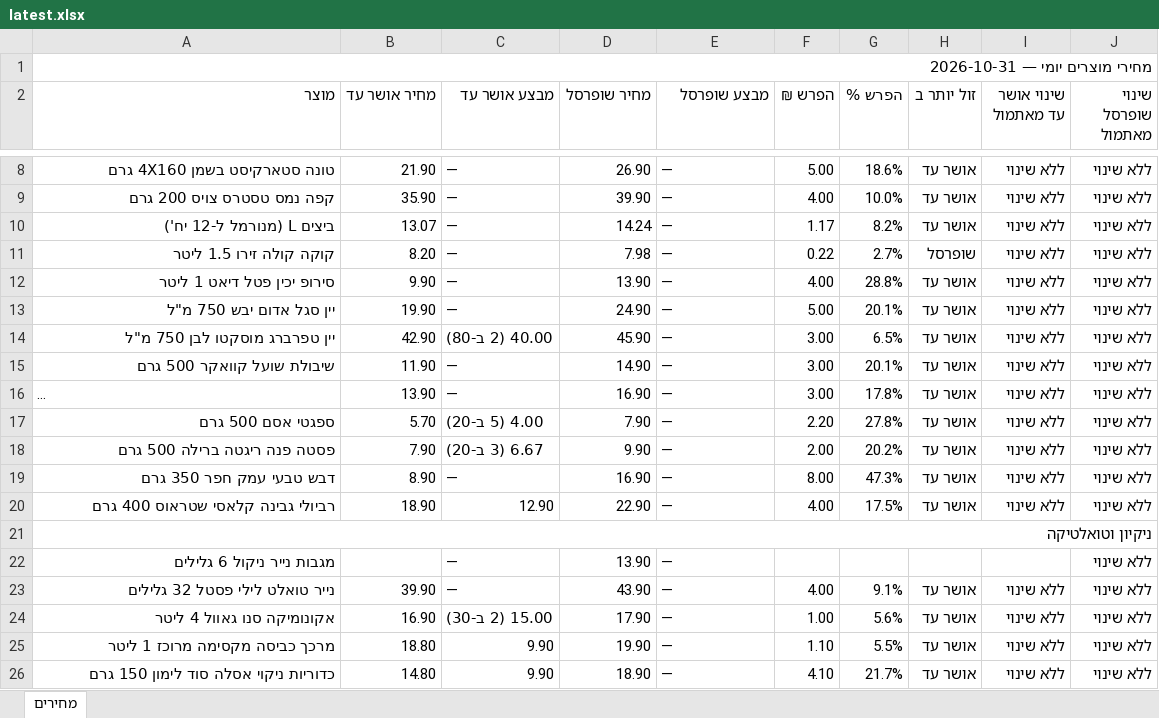
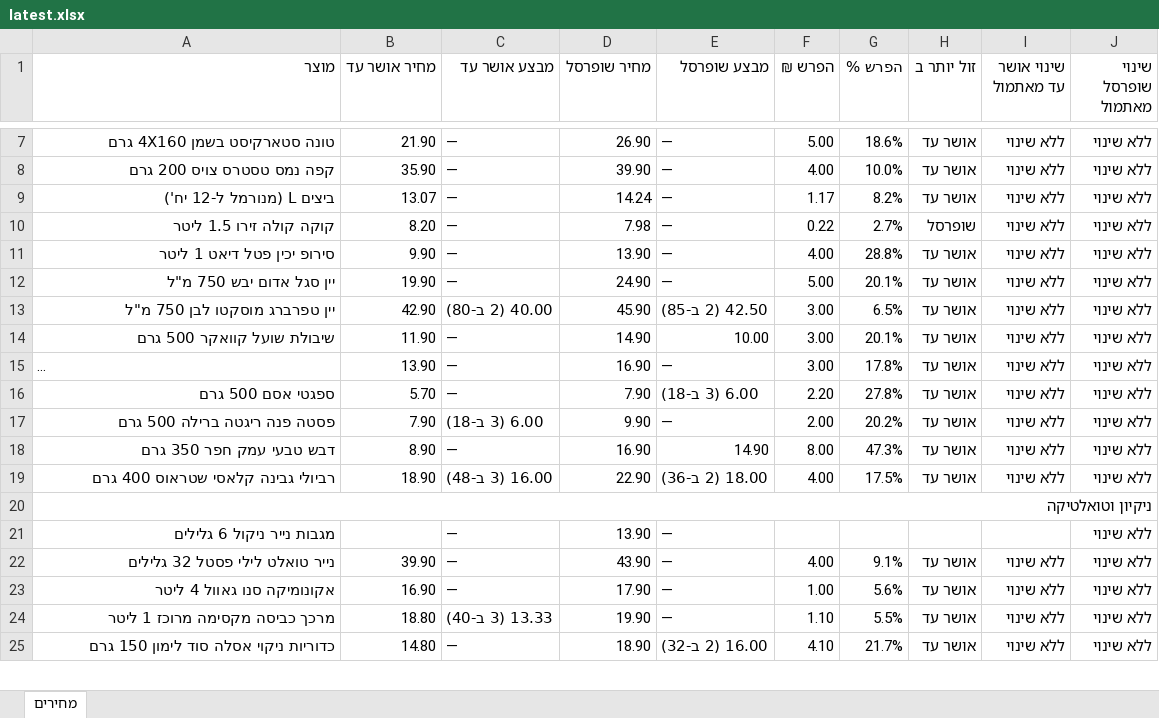
Before and after one commit to Gur1963/MYQA, an Excel workbook: grocery-prices/latest.xlsx, sheet מחירים, drawn as a sheet; only a part is shown, gaps mark what is left out; long unchanged cells end in …; values as stored, in another font and other column widths than the file's, no cell formats; removed rows and columns are numbered as before the commit, all else as after; the diff covers the shown part only; the diff names each change by its address in the sheet, - before the commit and + after, or states it on an @@ line.

```diff
--- a/grocery-prices/latest.xlsx (sheet מחירים)
+++ b/grocery-prices/latest.xlsx (sheet מחירים)
-row 1: מחירי מוצרים יומי — 2026-10-31
-E13 (מבצע שופרסל): —
+E13 (מבצע שופרסל): 42.50 (2 ב-85)
-E14 (מבצע שופרסל): —
+E14 (מבצע שופרסל): 10.00
-C16 (מבצע אושר עד): 4.00 (5 ב-20)
+C16 (מבצע אושר עד): —
-E16 (מבצע שופרסל): —
+E16 (מבצע שופרסל): 6.00 (3 ב-18)
-C17 (מבצע אושר עד): 6.67 (3 ב-20)
+C17 (מבצע אושר עד): 6.00 (3 ב-18)
-E18 (מבצע שופרסל): —
+E18 (מבצע שופרסל): 14.90
-C19 (מבצע אושר עד): 12.90
+C19 (מבצע אושר עד): 16.00 (3 ב-48)
-E19 (מבצע שופרסל): —
+E19 (מבצע שופרסל): 18.00 (2 ב-36)
-C23 (מבצע אושר עד): 15.00 (2 ב-30)
+C23 (מבצע אושר עד): —
-C24 (מבצע אושר עד): 9.90
+C24 (מבצע אושר עד): 13.33 (3 ב-40)
-C25 (מבצע אושר עד): 9.90
+C25 (מבצע אושר עד): —
-E25 (מבצע שופרסל): —
+E25 (מבצע שופרסל): 16.00 (2 ב-32)
```
Also changed, not shown: 7 edited cells elsewhere in this sheet, cell formats, 1 other file.
